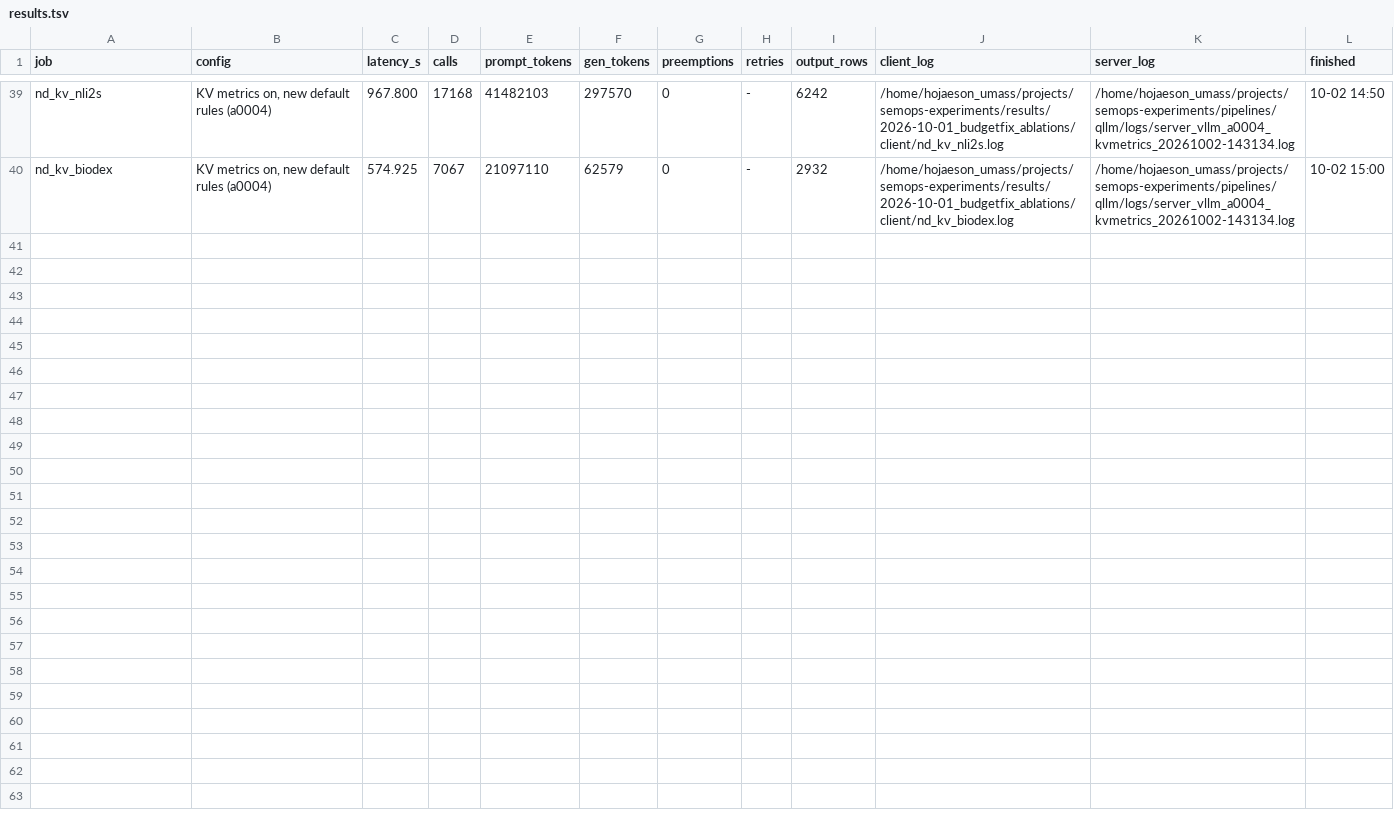
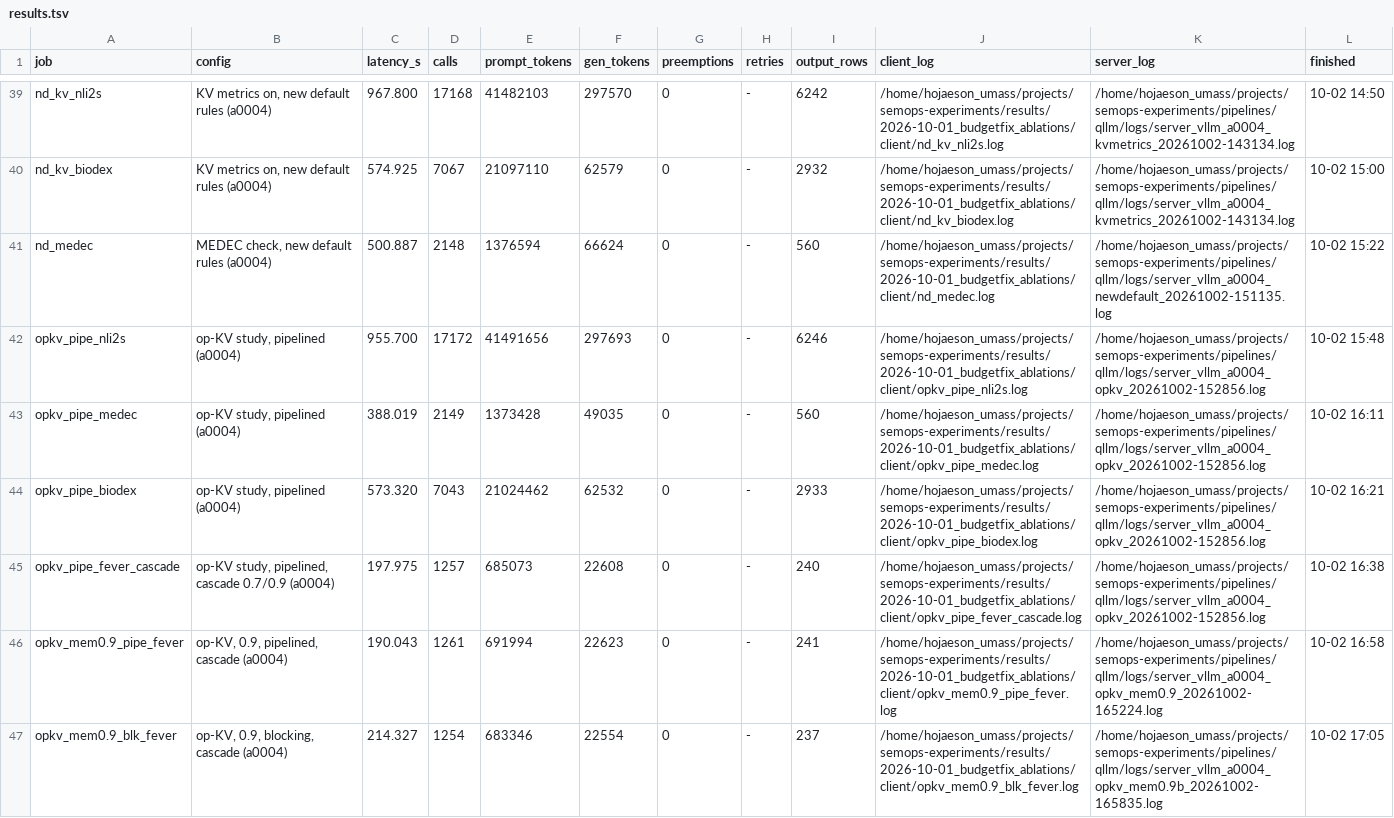
Before and after one commit to goodluck-hojae/kalypso, a TSV file: eval_runs/results.tsv, drawn as a sheet; only a part is shown, gaps mark what is left out.

```diff
--- a/eval_runs/results.tsv
+++ b/eval_runs/results.tsv
@@ -40 +40,8 @@ nd_kv_nli2s	KV metrics on, new default rules (a0004)	967.800	17168	41482103	2975
 nd_kv_biodex	KV metrics on, new default rules (a0004)	574.925	7067	21097110	62579	0	-	2932	/home/hojaeson_umass/projects/semops-experiments/results/2026-10-01_budgetfix_ablations/client/nd_kv_biodex.log	/home/hojaeson_umass/projects/semops-experiments/pipelines/qllm/logs/server_vllm_a0004_kvmetrics_20261002-143134.log	10-02 15:00
+nd_medec	MEDEC check, new default rules (a0004)	500.887	2148	1376594	66624	0	-	560	/home/hojaeson_umass/projects/semops-experiments/results/2026-10-01_budgetfix_ablations/client/nd_medec.log	/home/hojaeson_umass/projects/semops-experiments/pipelines/qllm/logs/server_vllm_a0004_newdefault_20261002-151135.log	10-02 15:22
+opkv_pipe_nli2s	op-KV study, pipelined (a0004)	955.700	17172	41491656	297693	0	-	6246	/home/hojaeson_umass/projects/semops-experiments/results/2026-10-01_budgetfix_ablations/client/opkv_pipe_nli2s.log	/home/hojaeson_umass/projects/semops-experiments/pipelines/qllm/logs/server_vllm_a0004_opkv_20261002-152856.log	10-02 15:48
+opkv_pipe_medec	op-KV study, pipelined (a0004)	388.019	2149	1373428	49035	0	-	560	/home/hojaeson_umass/projects/semops-experiments/results/2026-10-01_budgetfix_ablations/client/opkv_pipe_medec.log	/home/hojaeson_umass/projects/semops-experiments/pipelines/qllm/logs/server_vllm_a0004_opkv_20261002-152856.log	10-02 16:11
+opkv_pipe_biodex	op-KV study, pipelined (a0004)	573.320	7043	21024462	62532	0	-	2933	/home/hojaeson_umass/projects/semops-experiments/results/2026-10-01_budgetfix_ablations/client/opkv_pipe_biodex.log	/home/hojaeson_umass/projects/semops-experiments/pipelines/qllm/logs/server_vllm_a0004_opkv_20261002-152856.log	10-02 16:21
+opkv_pipe_fever_cascade	op-KV study, pipelined, cascade 0.7/0.9 (a0004)	197.975	1257	685073	22608	0	-	240	/home/hojaeson_umass/projects/semops-experiments/results/2026-10-01_budgetfix_ablations/client/opkv_pipe_fever_cascade.log	/home/hojaeson_umass/projects/semops-experiments/pipelines/qllm/logs/server_vllm_a0004_opkv_20261002-152856.log	10-02 16:38
+opkv_mem0.9_pipe_fever	op-KV, 0.9, pipelined, cascade (a0004)	190.043	1261	691994	22623	0	-	241	/home/hojaeson_umass/projects/semops-experiments/results/2026-10-01_budgetfix_ablations/client/opkv_mem0.9_pipe_fever.log	/home/hojaeson_umass/projects/semops-experiments/pipelines/qllm/logs/server_vllm_a0004_opkv_mem0.9_20261002-165224.log	10-02 16:58
+opkv_mem0.9_blk_fever	op-KV, 0.9, blocking, cascade (a0004)	214.327	1254	683346	22554	0	-	237	/home/hojaeson_umass/projects/semops-experiments/results/2026-10-01_budgetfix_ablations/client/opkv_mem0.9_blk_fever.log	/home/hojaeson_umass/projects/semops-experiments/pipelines/qllm/logs/server_vllm_a0004_opkv_mem0.9b_20261002-165835.log	10-02 17:05
```
Also changed, not shown: 5 other files.
